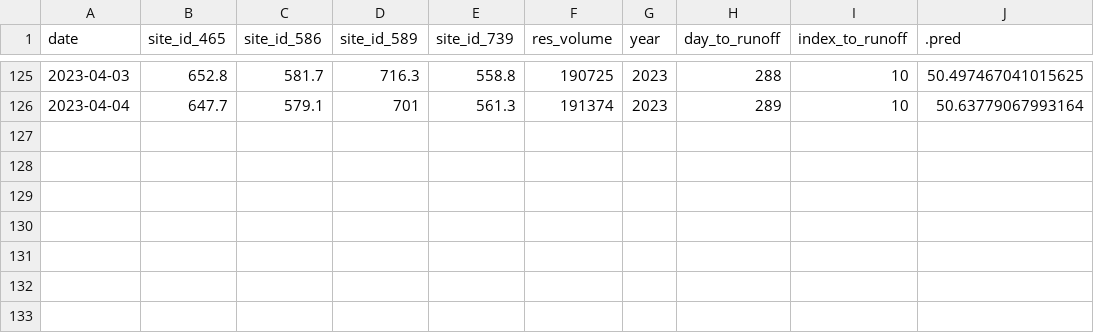
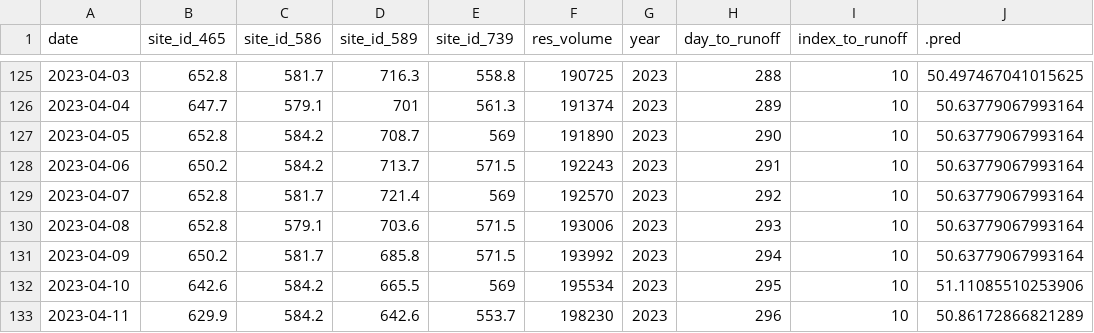
Before and after one commit to mschmidty/dolores_flow_predict, a CSV file: output/current_predictions.csv, drawn as a sheet; only a part is shown, gaps mark what is left out.

```diff
--- a/output/current_predictions.csv
+++ b/output/current_predictions.csv
@@ -126 +126,8 @@ date,site_id_465,site_id_586,site_id_589,site_id_739,res_volume,year,day_to_runo
 2023-04-04,647.7,579.1,701,561.3,191374,2023,289,10,50.63779067993164
+2023-04-05,652.8,584.2,708.7,569,191890,2023,290,10,50.63779067993164
+2023-04-06,650.2,584.2,713.7,571.5,192243,2023,291,10,50.63779067993164
+2023-04-07,652.8,581.7,721.4,569,192570,2023,292,10,50.63779067993164
+2023-04-08,652.8,579.1,703.6,571.5,193006,2023,293,10,50.63779067993164
+2023-04-09,650.2,581.7,685.8,571.5,193992,2023,294,10,50.63779067993164
+2023-04-10,642.6,584.2,665.5,569,195534,2023,295,10,51.11085510253906
+2023-04-11,629.9,584.2,642.6,553.7,198230,2023,296,10,50.86172866821289
```
Also changed, not shown: 1 other file.
